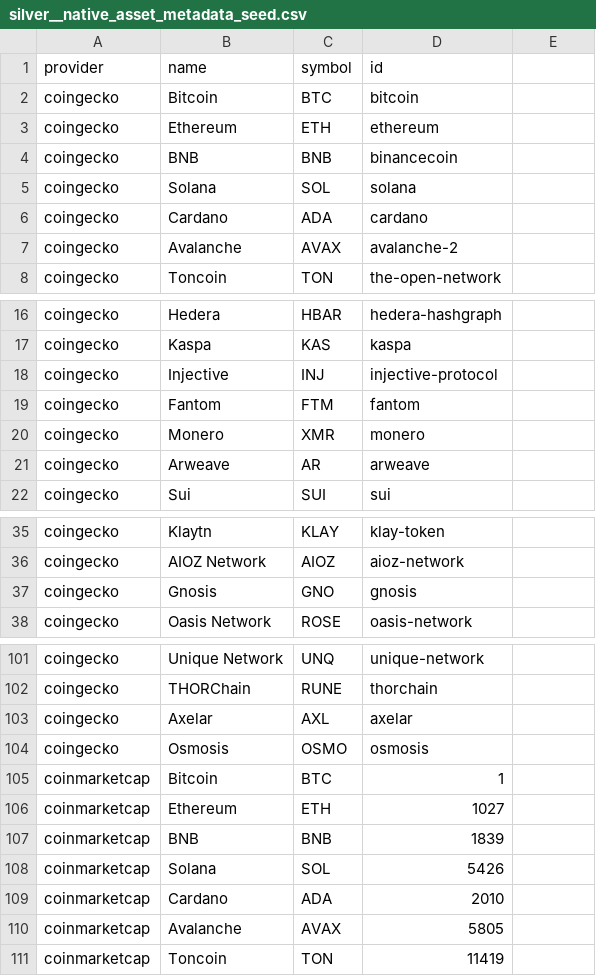
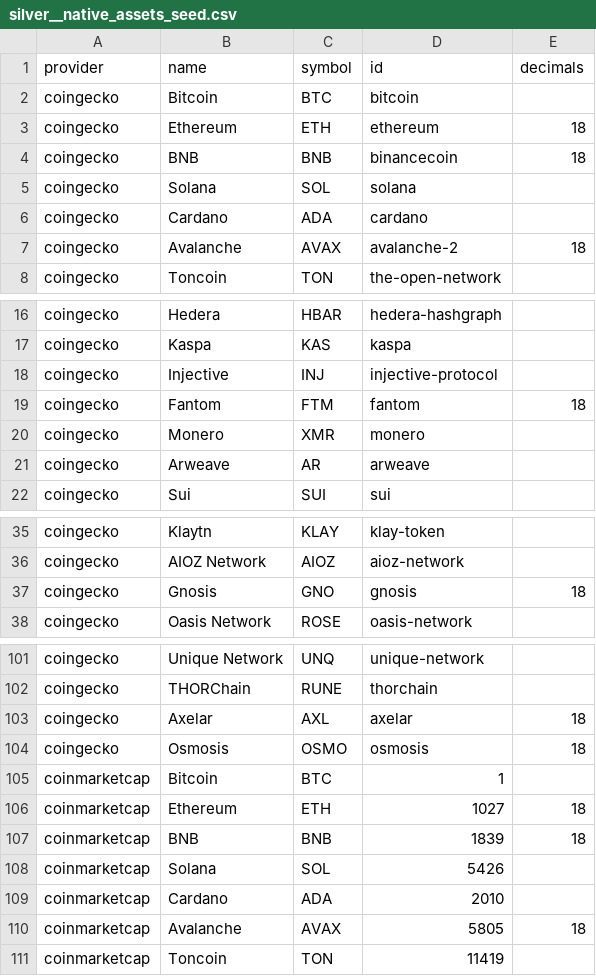
Before and after one commit to FlipsideCrypto/crosschain-models, a CSV file: data/silver__native_assets_seed.csv (was data/silver__native_asset_metadata_seed.csv), drawn as a sheet; only a part is shown, gaps mark what is left out; the diff covers the shown part only.

Commit message:
decimals

```diff
--- a/data/silver__native_asset_metadata_seed.csv
+++ b/data/silver__native_assets_seed.csv
@@ -1,8 +1,8 @@
-provider,name,symbol,id
+provider,name,symbol,id,decimals
 coingecko,Bitcoin,BTC,bitcoin
-coingecko,Ethereum,ETH,ethereum
-coingecko,BNB,BNB,binancecoin
+coingecko,Ethereum,ETH,ethereum,18
+coingecko,BNB,BNB,binancecoin,18
 coingecko,Solana,SOL,solana
 coingecko,Cardano,ADA,cardano
-coingecko,Avalanche,AVAX,avalanche-2
+coingecko,Avalanche,AVAX,avalanche-2,18
 coingecko,Toncoin,TON,the-open-network
@@ -18,3 +18,3 @@ coingecko,Kaspa,KAS,kaspa
 coingecko,Injective,INJ,injective-protocol
-coingecko,Fantom,FTM,fantom
+coingecko,Fantom,FTM,fantom,18
 coingecko,Monero,XMR,monero
@@ -36,3 +36,3 @@ coingecko,Klaytn,KLAY,klay-token
 coingecko,AIOZ Network,AIOZ,aioz-network
-coingecko,Gnosis,GNO,gnosis
+coingecko,Gnosis,GNO,gnosis,18
 coingecko,Oasis Network,ROSE,oasis-network
@@ -102,10 +102,10 @@ coingecko,Unique Network,UNQ,unique-network
 coingecko,THORChain,RUNE,thorchain
-coingecko,Axelar,AXL,axelar
-coingecko,Osmosis,OSMO,osmosis
+coingecko,Axelar,AXL,axelar,18
+coingecko,Osmosis,OSMO,osmosis,18
 coinmarketcap,Bitcoin,BTC,1
-coinmarketcap,Ethereum,ETH,1027
-coinmarketcap,BNB,BNB,1839
+coinmarketcap,Ethereum,ETH,1027,18
+coinmarketcap,BNB,BNB,1839,18
 coinmarketcap,Solana,SOL,5426
 coinmarketcap,Cardano,ADA,2010
-coinmarketcap,Avalanche,AVAX,5805
+coinmarketcap,Avalanche,AVAX,5805,18
 coinmarketcap,Toncoin,TON,11419
```
Also changed, not shown: 2 edited cells elsewhere in this file, 13 other files.
